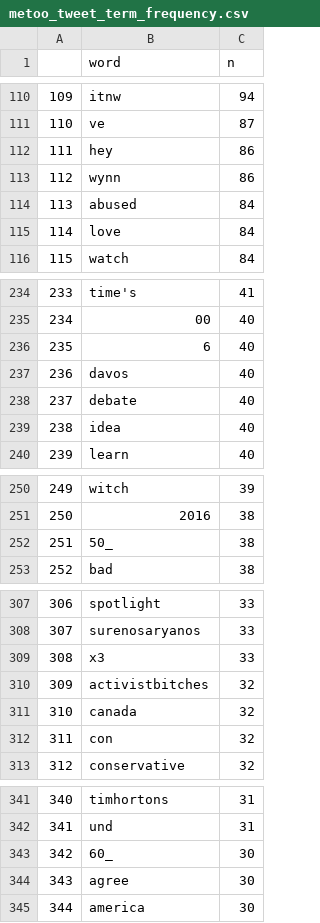
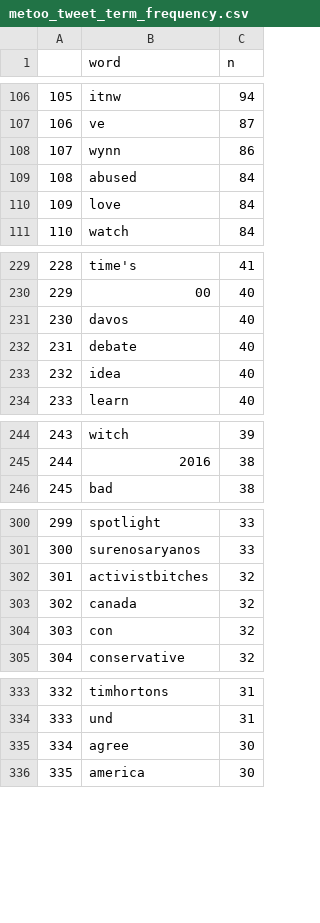
Before and after one commit to moorbra/metoo, a CSV file: data/MeToo/analysis/metoo_tweet_term_frequency.csv, drawn as a sheet; only a part is shown, gaps mark what is left out; removed rows and columns are numbered as before the commit, all else as after; the diff covers the shown part only; the diff names each change by its address in the sheet, - before the commit and + after, or states it on an @@ line.

```diff
--- a/data/MeToo/analysis/metoo_tweet_term_frequency.csv
+++ b/data/MeToo/analysis/metoo_tweet_term_frequency.csv
@@ column A renumbered from row 4 down @@
-row 112: 111 | hey | 86
-row 236: 235 | 6 | 40
-row 252: 251 | 50_ | 38
-row 309: 308 | x3 | 33
-row 343: 342 | 60_ | 30
```
Also changed, not shown: 1 added row, 8 removed rows and 1 edited cell elsewhere in this file, data/MeToo/analysis/metoo_tweet_sentiment.csv, 32 other files.
